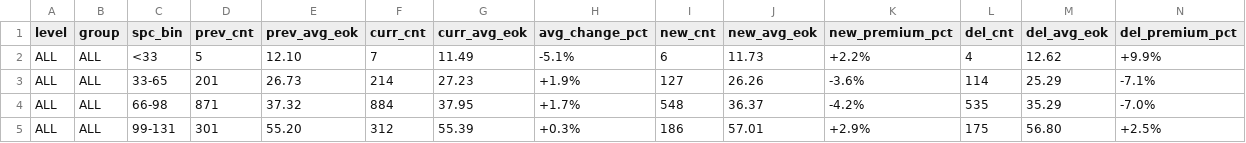
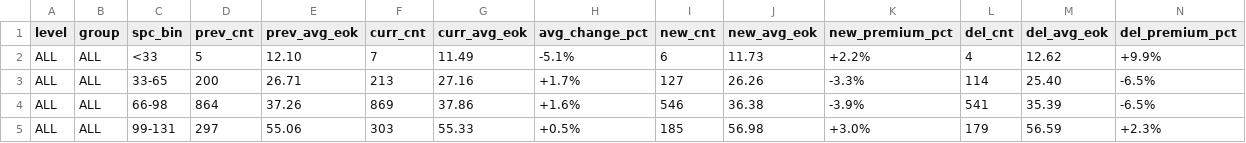
Before and after one commit to jhansummer/property-dashboard-maemul-tracking, a CSV file: reports/report_all_bins_A1_latest.csv, drawn as a sheet; only a part is shown; the diff covers the shown part only.

```diff
--- a/reports/report_all_bins_A1_latest.csv
+++ b/reports/report_all_bins_A1_latest.csv
@@ -2,4 +2,4 @@
 ALL,ALL,<33,5,12.10,7,11.49,-5.1%,6,11.73,+2.2%,4,12.62,+9.9%
-ALL,ALL,33-65,201,26.73,214,27.23,+1.9%,127,26.26,-3.6%,114,25.29,-7.1%
-ALL,ALL,66-98,871,37.32,884,37.95,+1.7%,548,36.37,-4.2%,535,35.29,-7.0%
-ALL,ALL,99-131,301,55.20,312,55.39,+0.3%,186,57.01,+2.9%,175,56.80,+2.5%
+ALL,ALL,33-65,200,26.71,213,27.16,+1.7%,127,26.26,-3.3%,114,25.40,-6.5%
+ALL,ALL,66-98,864,37.26,869,37.86,+1.6%,546,36.38,-3.9%,541,35.39,-6.5%
+ALL,ALL,99-131,297,55.06,303,55.33,+0.5%,185,56.98,+3.0%,179,56.59,+2.3%
```
Also changed, not shown: 19 edited cells elsewhere in this file, reports/report_all_bins_B1_latest.csv, reports/report_complex_bins_A1_latest.csv, 3 other files.
